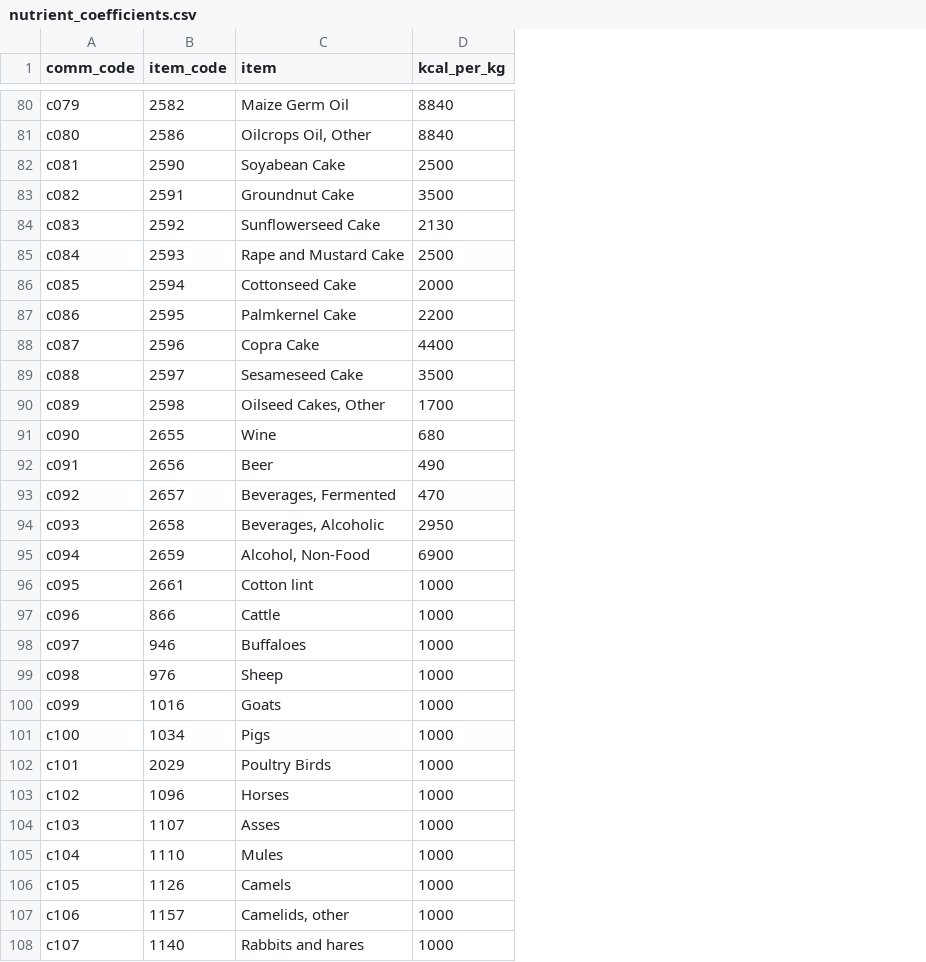
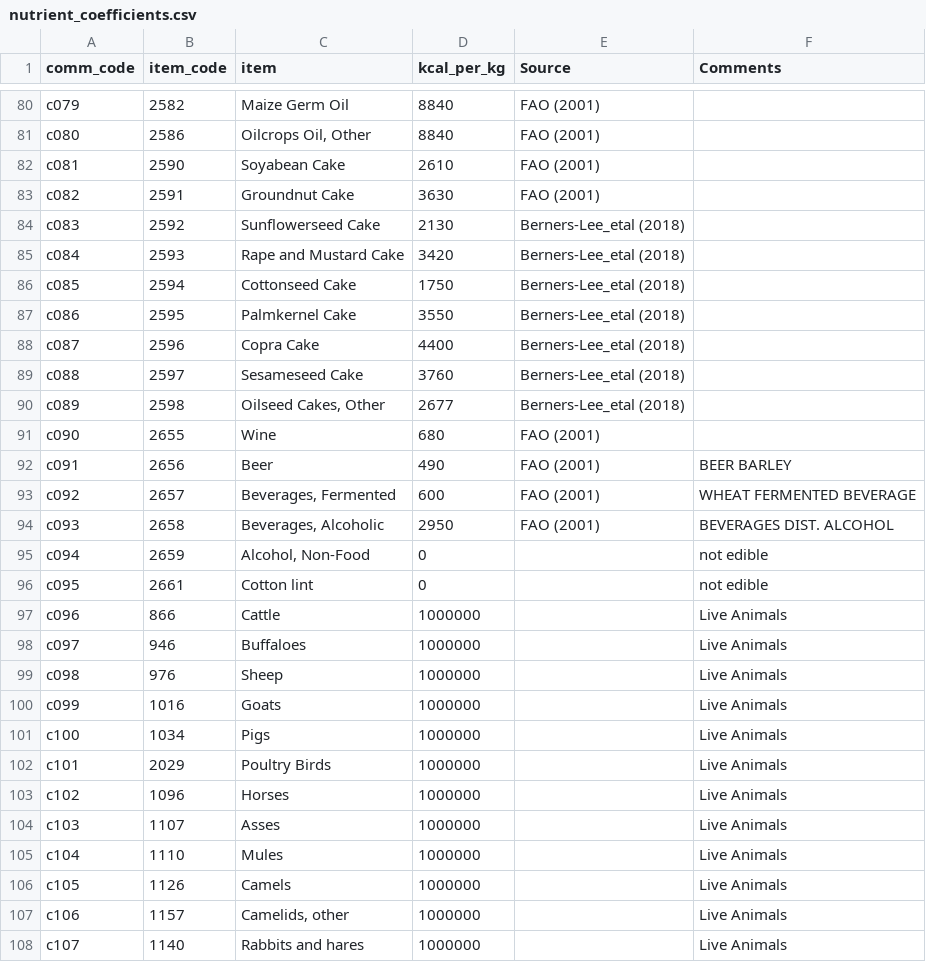
Before and after one commit to fineprint-global/fabio, a CSV file: inst/nutrient_coefficients.csv, drawn as a sheet; only a part is shown, gaps mark what is left out; the diff covers the shown part only; the diff names each change by its address in the sheet, - before the commit and + after, or states it on an @@ line.

Commit message:
Add files via upload
New calories coefficients for FABIO 1.2

```diff
--- a/inst/nutrient_coefficients.csv
+++ b/inst/nutrient_coefficients.csv
+column E (Source), rows 80-94: FAO (2001) | FAO (2001) | FAO (2001) | FAO (2001) | Berners-Lee_etal (2018) | Berners-Lee_etal (2018) | Berners-Lee_etal (2018) | Berners-Lee_etal (2018) | Berners-Lee_etal (2018) | Berners-Lee_etal (2018) | Berners-Lee_etal (2018) | FAO (2001) | FAO (2001) | FAO (2001) | FAO (2001)
+column F (Comments), rows 92-108: BEER BARLEY | WHEAT FERMENTED BEVERAGE | BEVERAGES DIST. ALCOHOL | not edible | not edible | Live Animals | Live Animals | Live Animals | Live Animals | Live Animals | Live Animals | Live Animals | Live Animals | Live Animals | Live Animals | Live Animals | Live Animals
-D82 (kcal_per_kg): 2500
+D82 (kcal_per_kg): 2610
-D83 (kcal_per_kg): 3500
+D83 (kcal_per_kg): 3630
-D85 (kcal_per_kg): 2500
+D85 (kcal_per_kg): 3420
-D86 (kcal_per_kg): 2000
+D86 (kcal_per_kg): 1750
-D87 (kcal_per_kg): 2200
+D87 (kcal_per_kg): 3550
-D89 (kcal_per_kg): 3500
+D89 (kcal_per_kg): 3760
-D90 (kcal_per_kg): 1700
+D90 (kcal_per_kg): 2677
-D93 (kcal_per_kg): 470
+D93 (kcal_per_kg): 600
-D95 (kcal_per_kg): 6900
+D95 (kcal_per_kg): 0
-D96 (kcal_per_kg): 1000
+D96 (kcal_per_kg): 0
-D97:D108 (kcal_per_kg): 1000
+D97:D108 (kcal_per_kg): 1000000
```
Also changed, not shown: 26 edited cells elsewhere in this file.
